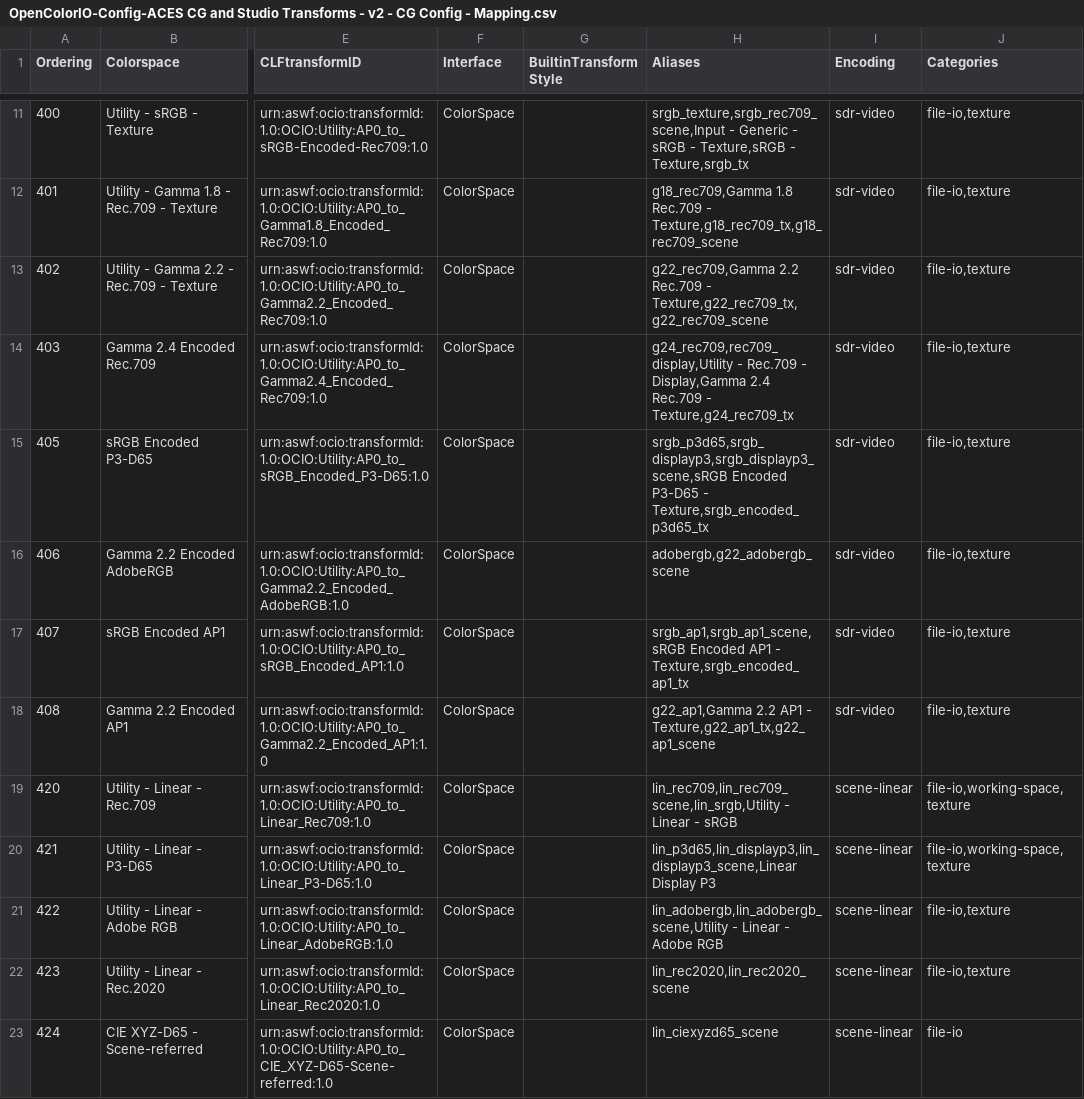
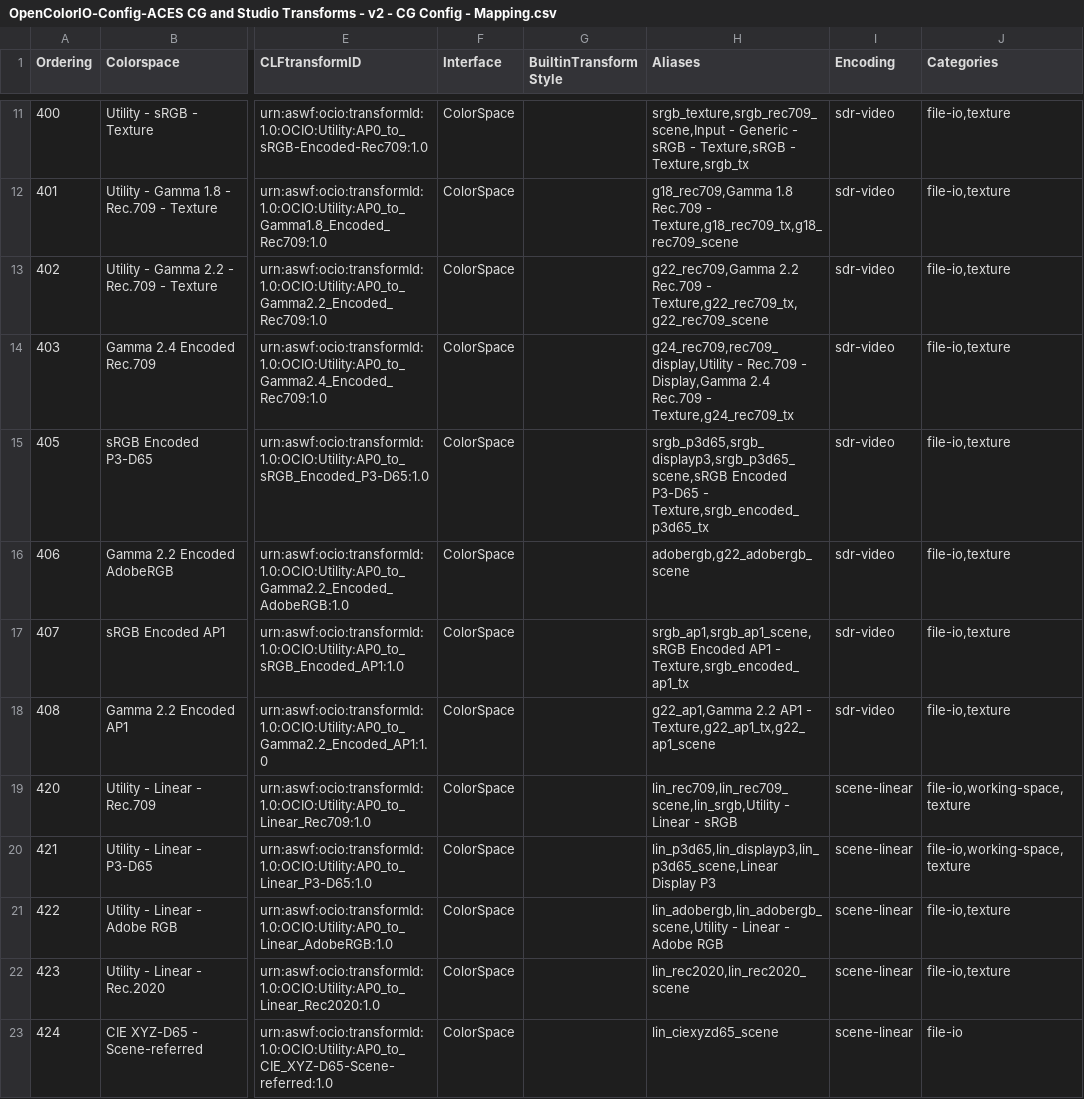
Before and after one commit to AcademySoftwareFoundation/OpenColorIO-Config-ACES, a CSV file: opencolorio_config_aces/config/cg/generate/resources/OpenColorIO-Config-ACES CG and Studio Transforms - v2 - CG Config - Mapping.csv, drawn as a sheet; only a part is shown, gaps mark what is left out; the diff names each change by its address in the sheet, - before the commit and + after, or states it on an @@ line.

Commit message:
Update *DisplayP3* related aliases (#135)
References #134.

Signed-off-by: Thomas Mansencal <thomas.mansencal@gmail.com>

```diff
--- a/opencolorio_config_aces/config/cg/generate/resources/OpenColorIO-Config-ACES CG and Studio Transforms - v2 - CG Config - Mapping.csv
+++ b/opencolorio_config_aces/config/cg/generate/resources/OpenColorIO-Config-ACES CG and Studio Transforms - v2 - CG Config - Mapping.csv
-H15 (Aliases): srgb_p3d65,srgb_displayp3,srgb_displayp3_scene,sRGB Encoded P3-D65…
+H15 (Aliases): srgb_p3d65,srgb_displayp3,srgb_p3d65_scene,sRGB Encoded P3-D65…
-H20 (Aliases): lin_p3d65,lin_displayp3,lin_displayp3_scene,Linear Display P3
+H20 (Aliases): lin_p3d65,lin_displayp3,lin_p3d65_scene,Linear Display P3
```
Also changed, not shown: opencolorio_config_aces/config/studio/generate/resources/OpenColorIO-Config-ACES CG and Studio Transforms - v2 - Studio Config - Mapping.csv.
